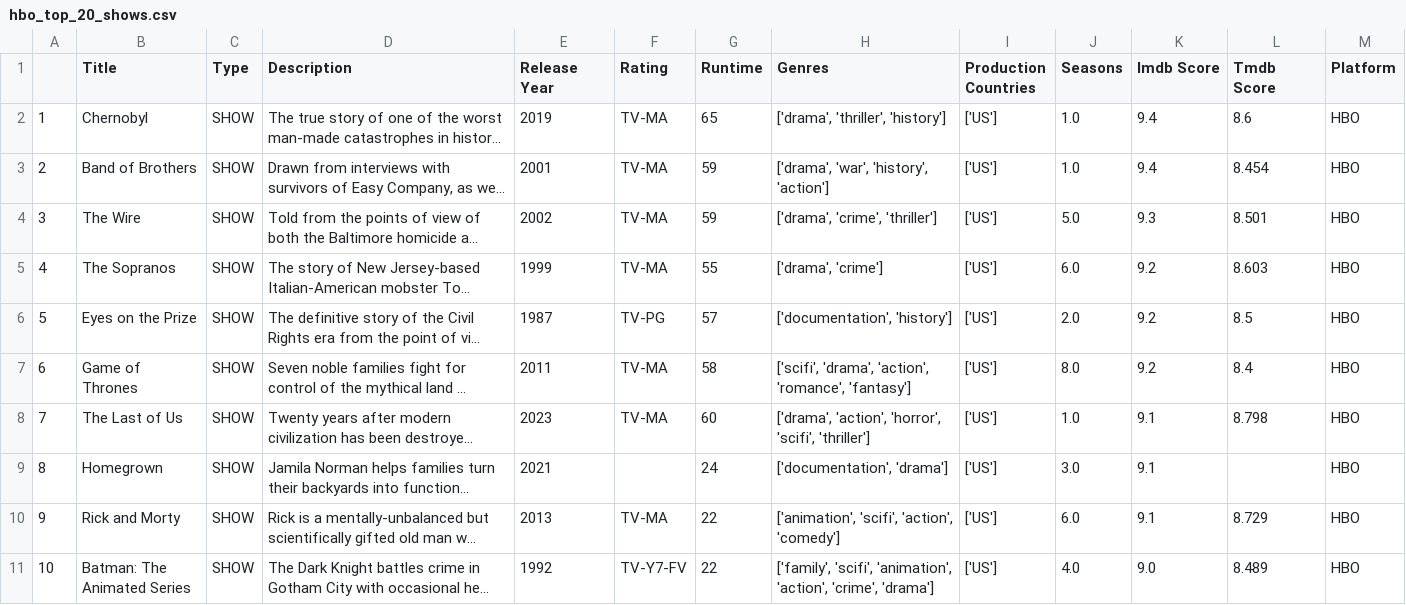
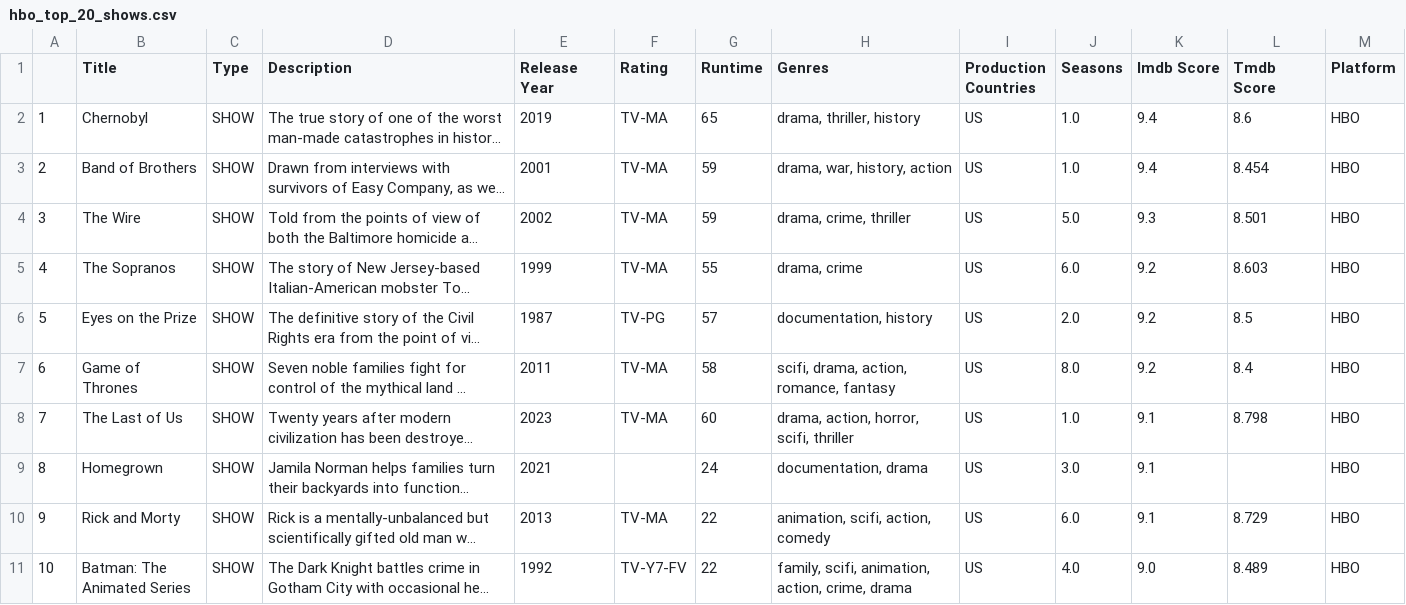
Before and after one commit to daggonit/Platform_Proj, a CSV file: output_files/top20/HBO/hbo_top_20_shows.csv, drawn as a sheet; only a part is shown; long unchanged cells end in …; the diff covers the shown part only; the diff names each change by its address in the sheet, - before the commit and + after, or states it on an @@ line.

Commit message:
cleaning, genres, plots

```diff
--- a/output_files/top20/HBO/hbo_top_20_shows.csv
+++ b/output_files/top20/HBO/hbo_top_20_shows.csv
-H2 (Genres): ['drama', 'thriller', 'history']
+H2 (Genres): drama, thriller, history
-I2:I11 (Production Countries): ['US']
+I2:I11 (Production Countries): US
-H3 (Genres): ['drama', 'war', 'history', 'action']
+H3 (Genres): drama, war, history, action
-H4 (Genres): ['drama', 'crime', 'thriller']
+H4 (Genres): drama, crime, thriller
-H5 (Genres): ['drama', 'crime']
+H5 (Genres): drama, crime
-H6 (Genres): ['documentation', 'history']
+H6 (Genres): documentation, history
-H7 (Genres): ['scifi', 'drama', 'action', 'romance', 'fantasy']
+H7 (Genres): scifi, drama, action, romance, fantasy
-H8 (Genres): ['drama', 'action', 'horror', 'scifi', 'thriller']
+H8 (Genres): drama, action, horror, scifi, thriller
-H9 (Genres): ['documentation', 'drama']
+H9 (Genres): documentation, drama
-H10 (Genres): ['animation', 'scifi', 'action', 'comedy']
+H10 (Genres): animation, scifi, action, comedy
-H11 (Genres): ['family', 'scifi', 'animation', 'action', 'crime', 'drama']
+H11 (Genres): family, scifi, animation, action, crime, drama
```
Also changed, not shown: 20 edited cells elsewhere in this file, output_files/top20/Amazon Prime/amazon_top_20_movies.csv, output_files/top20/Amazon Prime/amazon_top_20_shows.csv, 3 other files.
